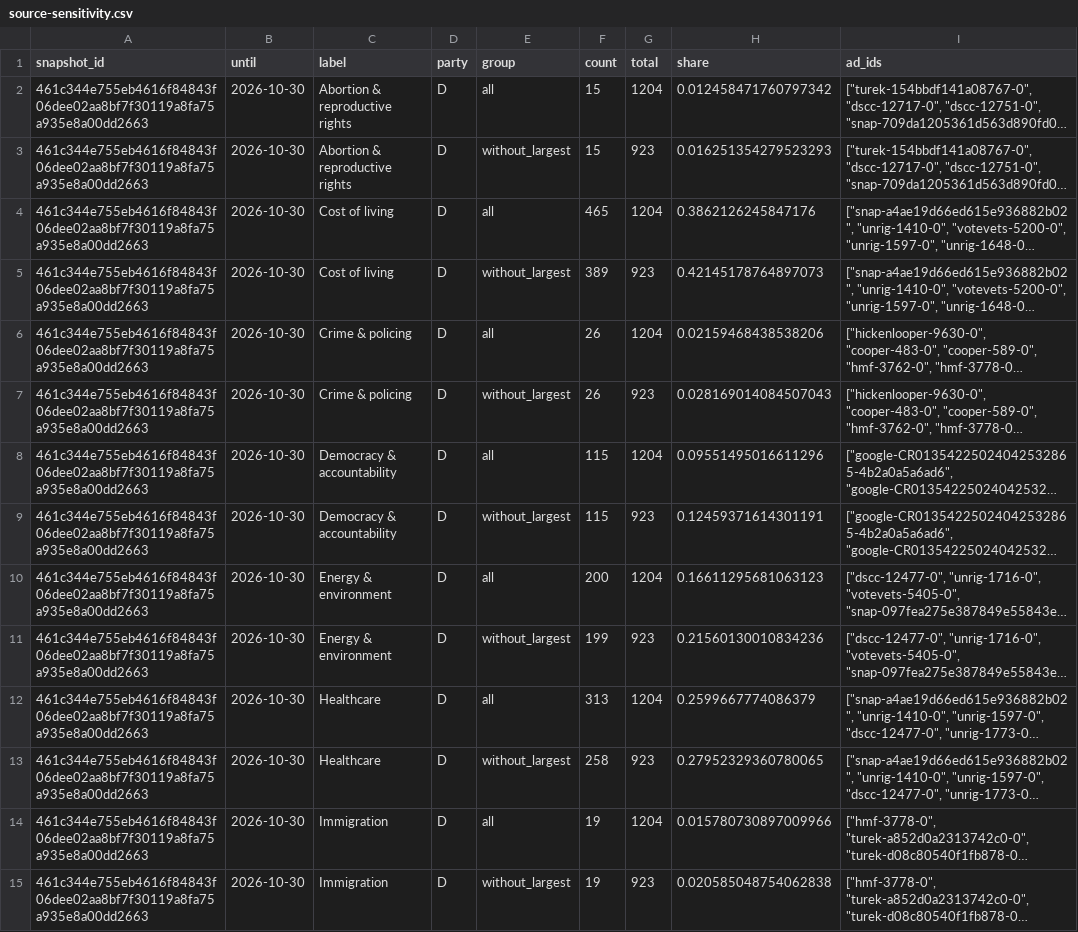
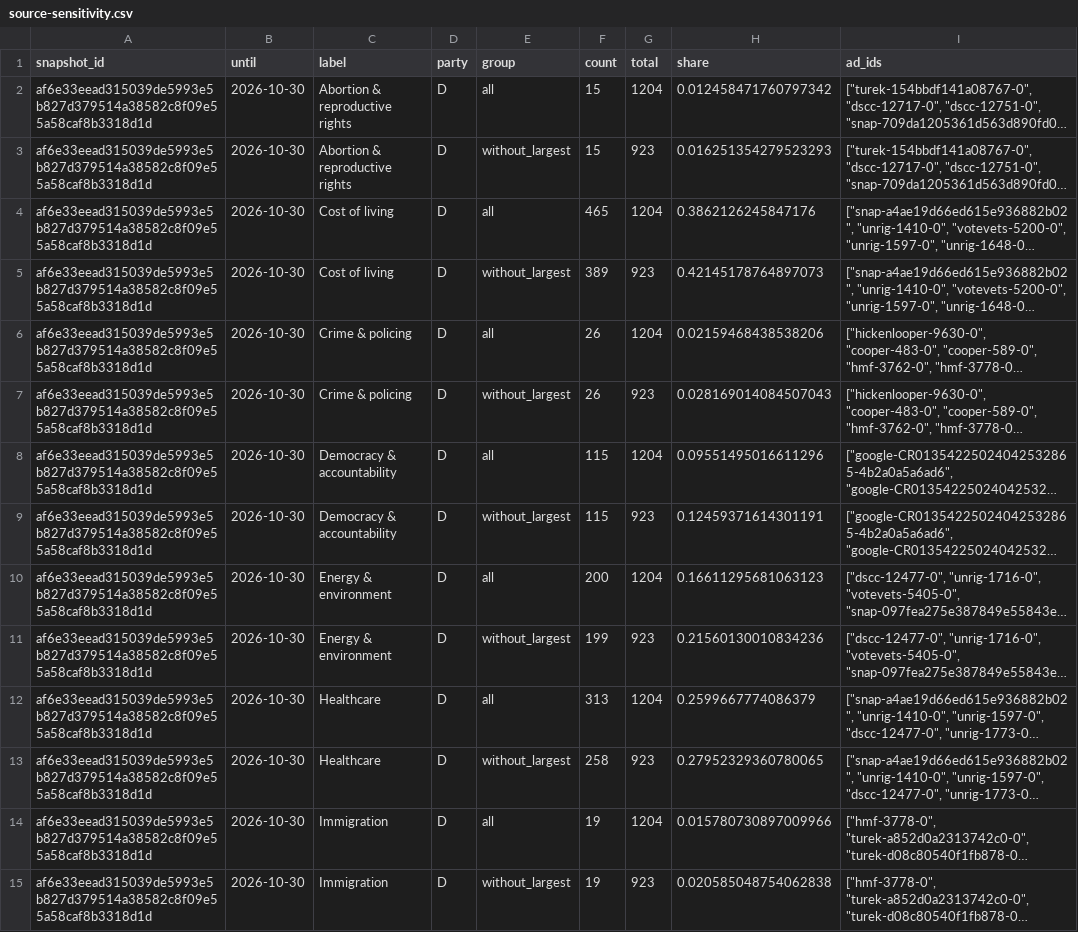
Before and after one commit to hanshanley/political-ads, a CSV file: outputs/figures/source-sensitivity.csv, drawn as a sheet; only a part is shown; long unchanged cells end in …; the diff covers the shown part only; the diff names each change by its address in the sheet, - before the commit and + after, or states it on an @@ line.

```diff
--- a/outputs/figures/source-sensitivity.csv
+++ b/outputs/figures/source-sensitivity.csv
-A2:A15 (snapshot_id): 461c344e755eb4616f84843f06dee02aa8bf7f30119a8fa75a935e8a00dd2663
+A2:A15 (snapshot_id): af6e33eead315039de5993e5b827d379514a38582c8f09e55a58caf8b3318d1d
```
Also changed, not shown: 74 edited cells elsewhere in this file, outputs/figures/issue-language.csv, outputs/figures/monthly-coverage.csv, 33 other files.
